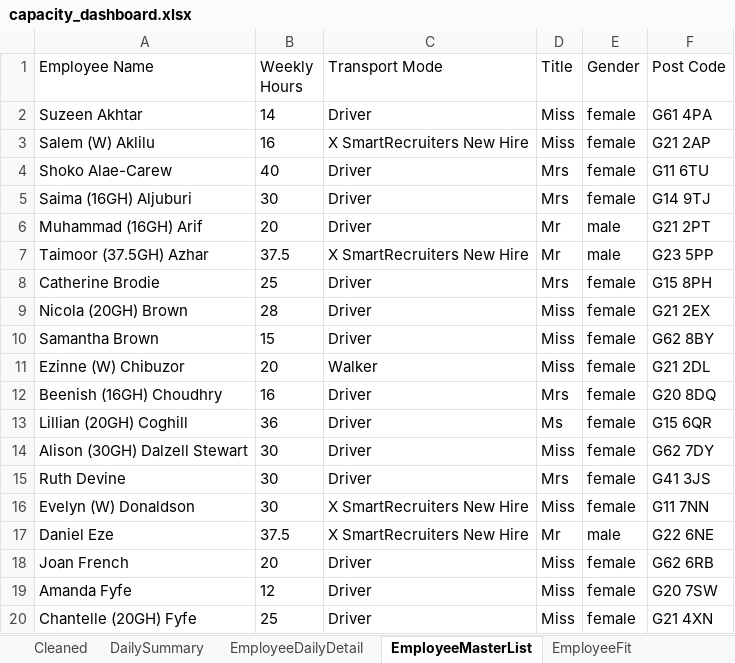
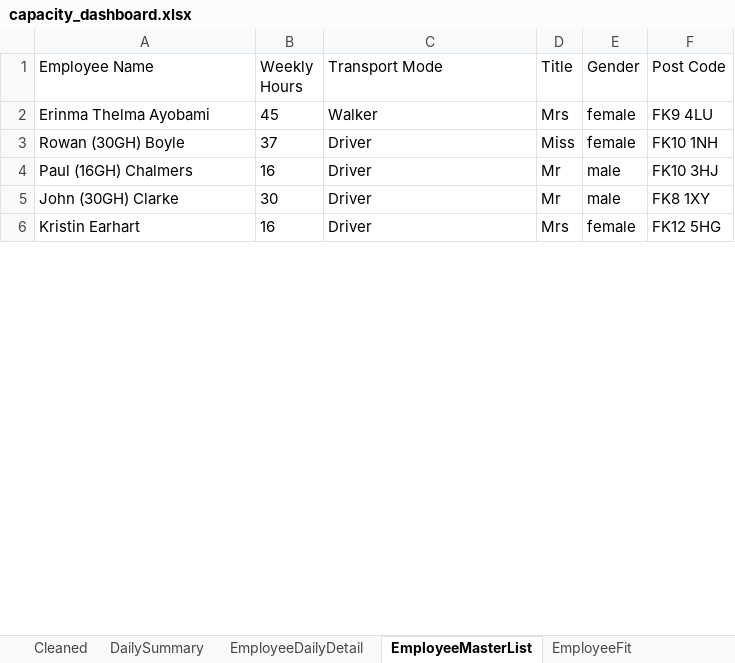
Before and after one commit to Mustansar-tech/CareCapacity, an Excel workbook: capacity_dashboard.xlsx, sheet EmployeeMasterList, drawn as a sheet; only a part is shown; values as stored, in another font and other column widths than the file's, no borders; removed rows and columns are numbered as before the commit, all else as after; the diff covers the shown part only; the diff names each change by its address in the sheet, - before the commit and + after, or states it on an @@ line.

```diff
--- a/capacity_dashboard.xlsx (sheet EmployeeMasterList)
+++ b/capacity_dashboard.xlsx (sheet EmployeeMasterList)
+row 2: Erinma Thelma Ayobami | 45 | Walker | Mrs | female | FK9 4LU
-A3 (Employee Name): Suzeen Akhtar
+A3 (Employee Name): Rowan (30GH) Boyle
-B3 (Weekly Hours): 14
+B3 (Weekly Hours): 37
-F3 (Post Code): G61 4PA
+F3 (Post Code): FK10 1NH
-row 3: Salem (W) Aklilu | 16 | X SmartRecruiters New Hire | Miss | female | G21 2AP
-row 4: Shoko Alae-Carew | 40 | Driver | Mrs | female | G11 6TU
-row 5: Saima (16GH) Aljuburi | 30 | Driver | Mrs | female | G14 9TJ
-A4 (Employee Name): Muhammad (16GH) Arif
+A4 (Employee Name): Paul (16GH) Chalmers
-B4 (Weekly Hours): 20
+B4 (Weekly Hours): 16
-F4 (Post Code): G21 2PT
+F4 (Post Code): FK10 3HJ
-row 7: Taimoor (37.5GH) Azhar | 37.5 | X SmartRecruiters New Hire | Mr | male | G23 5PP
-row 8: Catherine Brodie | 25 | Driver | Mrs | female | G15 8PH
-row 9: Nicola (20GH) Brown | 28 | Driver | Miss | female | G21 2EX
-row 10: Samantha Brown | 15 | Driver | Miss | female | G62 8BY
-row 11: Ezinne (W) Chibuzor | 20 | Walker | Miss | female | G21 2DL
+row 5: John (30GH) Clarke | 30 | Driver | Mr | male | FK8 1XY
-A6 (Employee Name): Beenish (16GH) Choudhry
+A6 (Employee Name): Kristin Earhart
-F6 (Post Code): G20 8DQ
+F6 (Post Code): FK12 5HG
-row 13: Lillian (20GH) Coghill | 36 | Driver | Ms | female | G15 6QR
-row 14: Alison (30GH) Dalzell Stewart | 30 | Driver | Miss | female | G62 7DY
-row 15: Ruth Devine | 30 | Driver | Mrs | female | G41 3JS
-row 16: Evelyn (W) Donaldson | 30 | X SmartRecruiters New Hire | Miss | female | G11 7NN
-row 17: Daniel Eze | 37.5 | X SmartRecruiters New Hire | Mr | male | G22 6NE
-row 18: Joan French | 20 | Driver | Miss | female | G62 6RB
-row 19: Amanda Fyfe | 12 | Driver | Miss | female | G20 7SW
-row 20: Chantelle (20GH) Fyfe | 25 | Driver | Miss | female | G21 4XN
```
Also changed, not shown: 5 added rows, 27 removed rows and 18 edited cells elsewhere in this sheet, sheet Cleaned, sheet EmployeeDailyDetail, sheet DailySummary, 2 other files.
